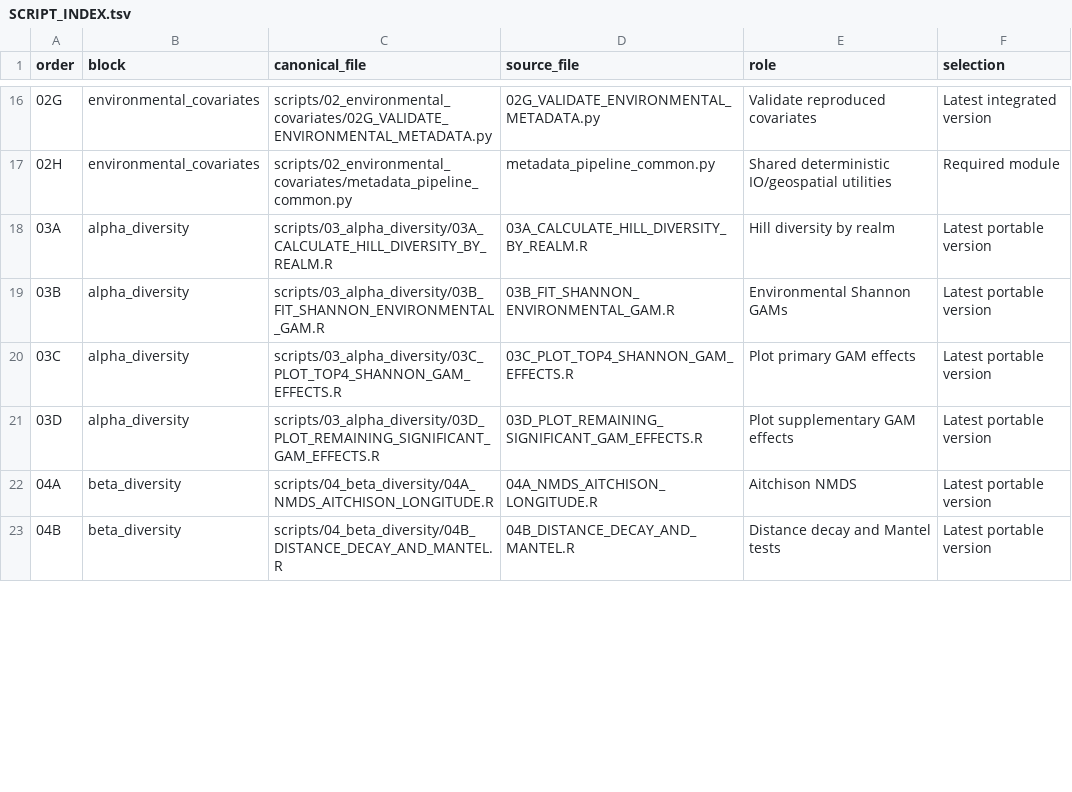
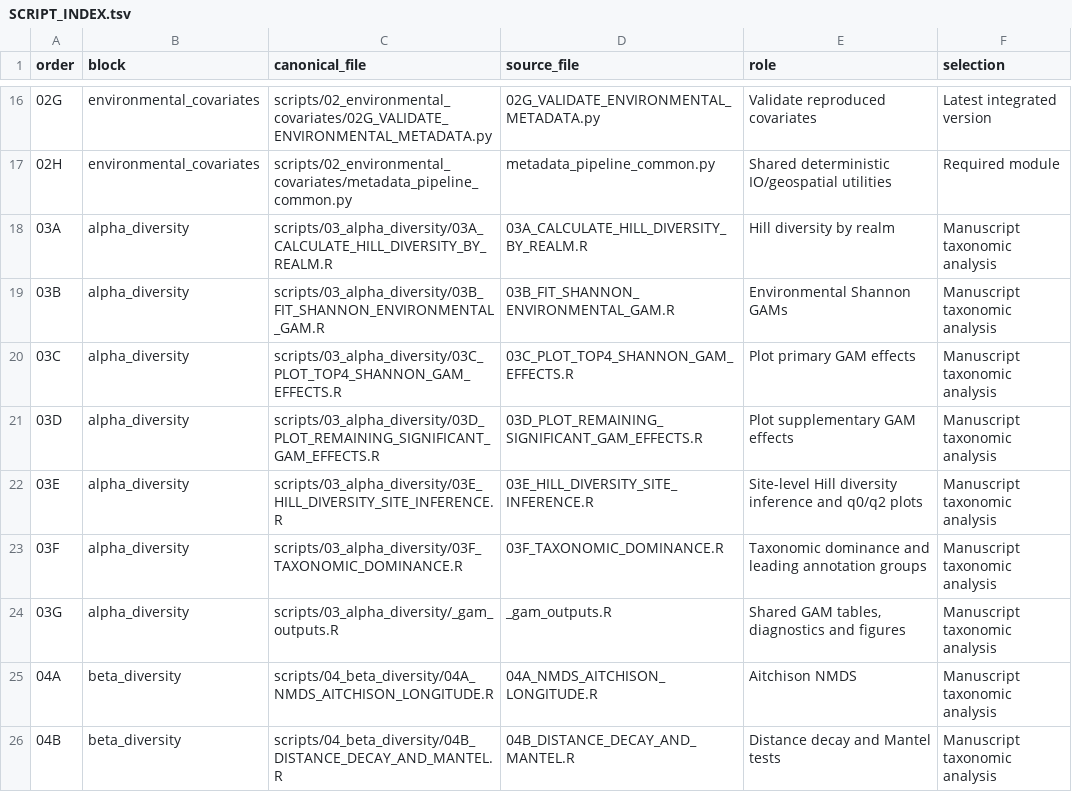
Before and after one commit to fjbalvino/mangrove-sediment-biogeography, a TSV file: docs/provenance/SCRIPT_INDEX.tsv, drawn as a sheet; only a part is shown, gaps mark what is left out; the diff covers the shown part only.

Commit message:
Update taxonomic diversity and biogeography analyses
Add site-level Hill diversity and dominance analyses, updated GAM outputs,
regional composition tests, and sampling sensitivity checks. Clarify core
weighting and reference-phylogeny assembly inference. Provide explicit sample
manifests, portable configuration, public documentation, and regression tests.

```diff
--- a/docs/provenance/SCRIPT_INDEX.tsv
+++ b/docs/provenance/SCRIPT_INDEX.tsv
@@ -17,7 +17,10 @@ order	block	canonical_file	source_file	role	selection
 02H	environmental_covariates	scripts/02_environmental_covariates/metadata_pipeline_common.py	metadata_pipeline_common.py	Shared deterministic IO/geospatial utilities	Required module
-03A	alpha_diversity	scripts/03_alpha_diversity/03A_CALCULATE_HILL_DIVERSITY_BY_REALM.R	03A_CALCULATE_HILL_DIVERSITY_BY_REALM.R	Hill diversity by realm	Latest portable version
-03B	alpha_diversity	scripts/03_alpha_diversity/03B_FIT_SHANNON_ENVIRONMENTAL_GAM.R	03B_FIT_SHANNON_ENVIRONMENTAL_GAM.R	Environmental Shannon GAMs	Latest portable version
-03C	alpha_diversity	scripts/03_alpha_diversity/03C_PLOT_TOP4_SHANNON_GAM_EFFECTS.R	03C_PLOT_TOP4_SHANNON_GAM_EFFECTS.R	Plot primary GAM effects	Latest portable version
-03D	alpha_diversity	scripts/03_alpha_diversity/03D_PLOT_REMAINING_SIGNIFICANT_GAM_EFFECTS.R	03D_PLOT_REMAINING_SIGNIFICANT_GAM_EFFECTS.R	Plot supplementary GAM effects	Latest portable version
-04A	beta_diversity	scripts/04_beta_diversity/04A_NMDS_AITCHISON_LONGITUDE.R	04A_NMDS_AITCHISON_LONGITUDE.R	Aitchison NMDS	Latest portable version
-04B	beta_diversity	scripts/04_beta_diversity/04B_DISTANCE_DECAY_AND_MANTEL.R	04B_DISTANCE_DECAY_AND_MANTEL.R	Distance decay and Mantel tests	Latest portable version
+03A	alpha_diversity	scripts/03_alpha_diversity/03A_CALCULATE_HILL_DIVERSITY_BY_REALM.R	03A_CALCULATE_HILL_DIVERSITY_BY_REALM.R	Hill diversity by realm	Manuscript taxonomic analysis
+03B	alpha_diversity	scripts/03_alpha_diversity/03B_FIT_SHANNON_ENVIRONMENTAL_GAM.R	03B_FIT_SHANNON_ENVIRONMENTAL_GAM.R	Environmental Shannon GAMs	Manuscript taxonomic analysis
+03C	alpha_diversity	scripts/03_alpha_diversity/03C_PLOT_TOP4_SHANNON_GAM_EFFECTS.R	03C_PLOT_TOP4_SHANNON_GAM_EFFECTS.R	Plot primary GAM effects	Manuscript taxonomic analysis
+03D	alpha_diversity	scripts/03_alpha_diversity/03D_PLOT_REMAINING_SIGNIFICANT_GAM_EFFECTS.R	03D_PLOT_REMAINING_SIGNIFICANT_GAM_EFFECTS.R	Plot supplementary GAM effects	Manuscript taxonomic analysis
+03E	alpha_diversity	scripts/03_alpha_diversity/03E_HILL_DIVERSITY_SITE_INFERENCE.R	03E_HILL_DIVERSITY_SITE_INFERENCE.R	Site-level Hill diversity inference and q0/q2 plots	Manuscript taxonomic analysis
+03F	alpha_diversity	scripts/03_alpha_diversity/03F_TAXONOMIC_DOMINANCE.R	03F_TAXONOMIC_DOMINANCE.R	Taxonomic dominance and leading annotation groups	Manuscript taxonomic analysis
+03G	alpha_diversity	scripts/03_alpha_diversity/_gam_outputs.R	_gam_outputs.R	Shared GAM tables, diagnostics and figures	Manuscript taxonomic analysis
+04A	beta_diversity	scripts/04_beta_diversity/04A_NMDS_AITCHISON_LONGITUDE.R	04A_NMDS_AITCHISON_LONGITUDE.R	Aitchison NMDS	Manuscript taxonomic analysis
+04B	beta_diversity	scripts/04_beta_diversity/04B_DISTANCE_DECAY_AND_MANTEL.R	04B_DISTANCE_DECAY_AND_MANTEL.R	Distance decay and Mantel tests	Manuscript taxonomic analysis
```
Also changed, not shown: 14 edited cells elsewhere in this file, config/R_packages.tsv, 31 other files.
